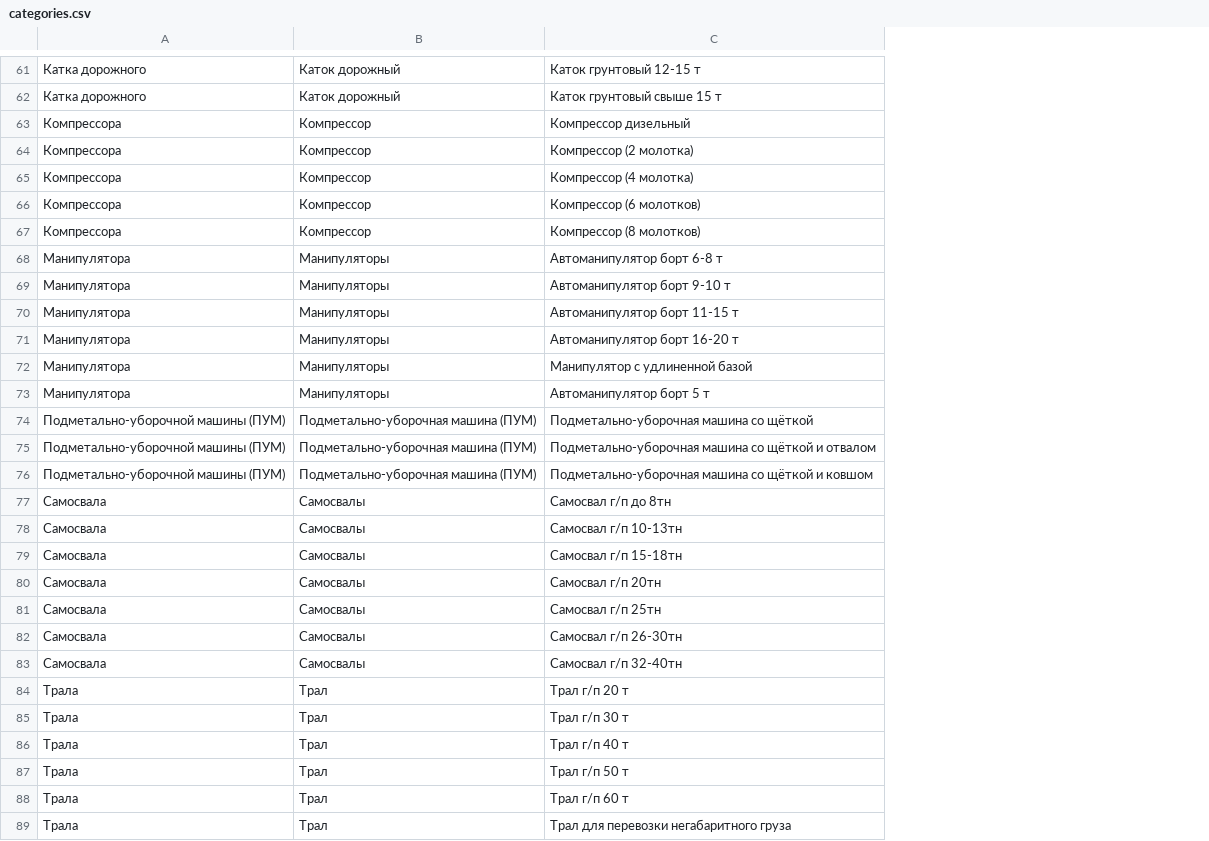
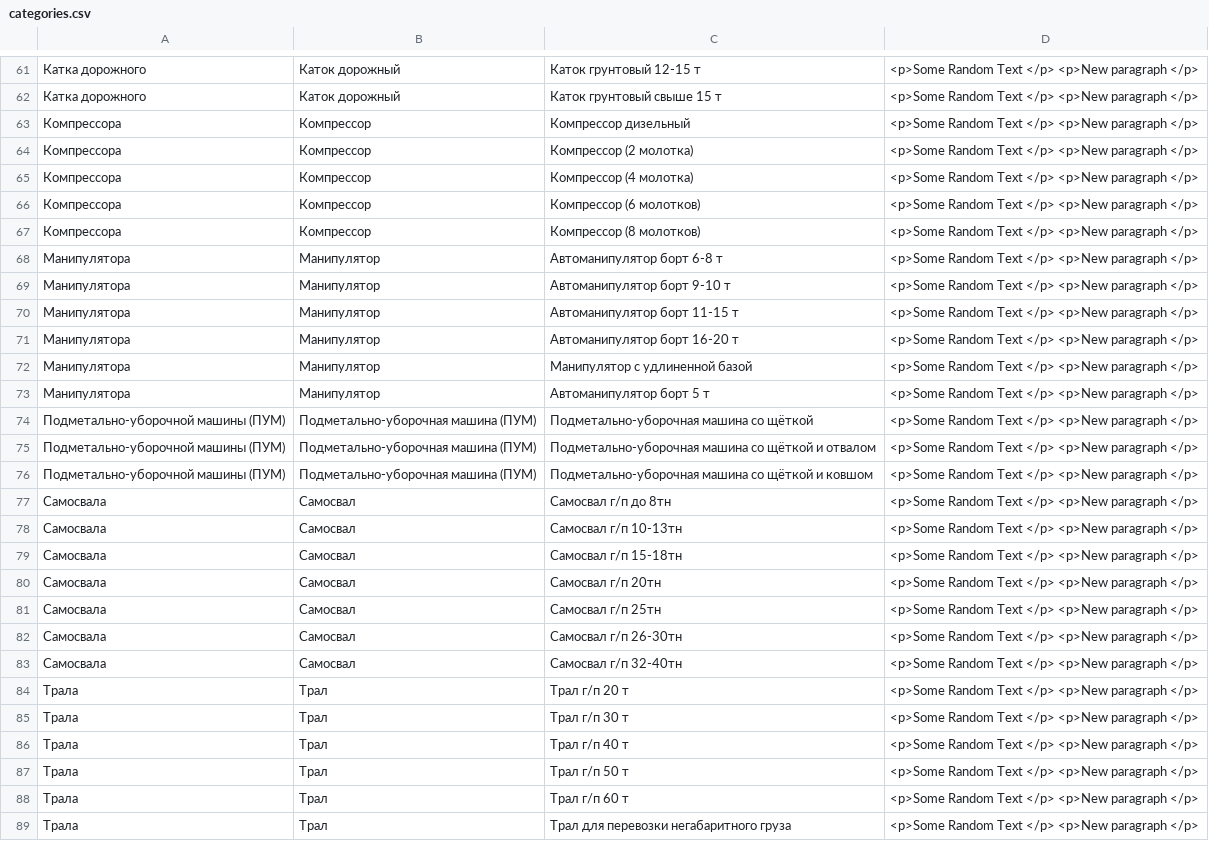
Before and after one commit to DenisRomanovsky/ifasapp, a CSV file: db/files/categories.csv, drawn as a sheet; only a part is shown, gaps mark what is left out; the diff covers the shown part only; the diff names each change by its address in the sheet, - before the commit and + after, or states it on an @@ line.

```diff
--- a/db/files/categories.csv
+++ b/db/files/categories.csv
+column D, rows 61-89: all <p>Some Random Text </p> <p>New paragraph </p>
-B68:B73: Манипуляторы
+B68:B73: Манипулятор
-B77:B83: Самосвалы
+B77:B83: Самосвал
```
Also changed, not shown: 1 added row and 38 edited cells elsewhere in this file, 26 other files.
